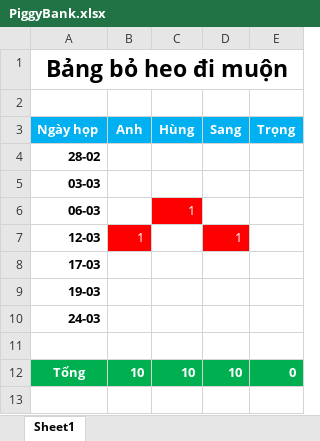
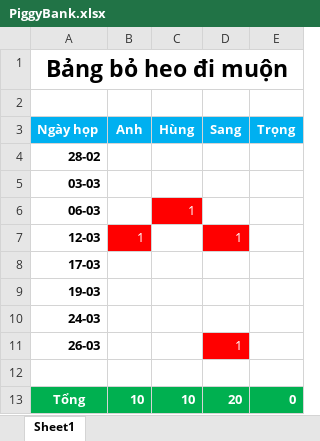
Before and after one commit to anhndd/linexo, an Excel workbook: MeetingMinutes/PiggyBank.xlsx, sheet Sheet1, drawn as a sheet; values as stored, in another font and other column widths than the file's, no borders; addresses are those after the commit; the diff names each change by its address in the sheet, - before the commit and + after, or states it on an @@ line.

Commit message:
Add MeetingMinute 26/03/2019

```diff
--- a/MeetingMinutes/PiggyBank.xlsx (sheet Sheet1)
+++ b/MeetingMinutes/PiggyBank.xlsx (sheet Sheet1)
+row 11: 26-03 |  |  | 1
-D13 (Sang): 10
+D13 (Sang): 20
```
Also changed, not shown: formulas that keep their value, 1 other file.
